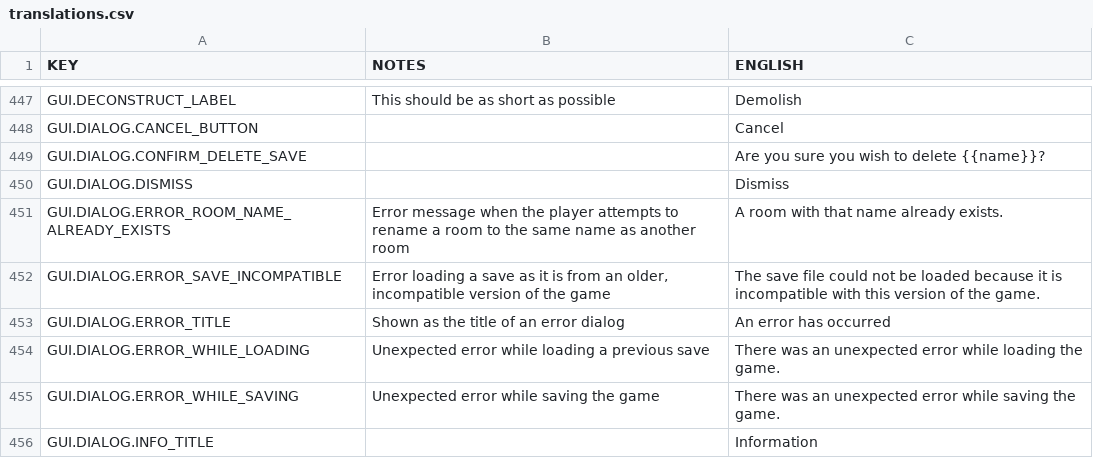
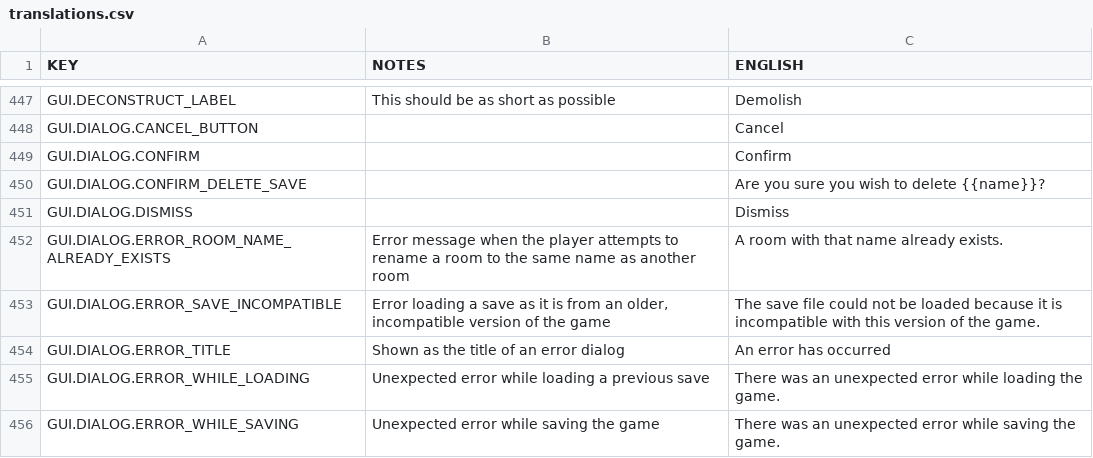
Before and after one commit to rossturner/mountaincore, a CSV file: core/mods/base/translations/translations.csv, drawn as a sheet; only a part is shown, gaps mark what is left out; the shorter side is filled out with more unchanged rows.

```diff
--- a/core/mods/base/translations/translations.csv
+++ b/core/mods/base/translations/translations.csv
@@ -448,2 +448,3 @@ GUI.DECONSTRUCT_LABEL,This should be as short as possible,Demolish
 GUI.DIALOG.CANCEL_BUTTON,,Cancel
+GUI.DIALOG.CONFIRM,,Confirm
 GUI.DIALOG.CONFIRM_DELETE_SAVE,,Are you sure you wish to delete {{name}}?
```
Also changed, not shown: core/assets/translations/collated.csv, 8 other files.
